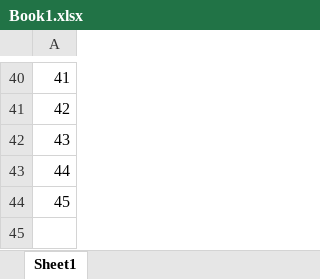
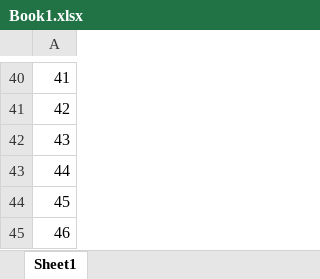
Before and after one commit to fzumstein/xltrail-test, an Excel workbook: Book1.xlsx, sheet Sheet1, drawn as a sheet; only a part is shown, gaps mark what is left out; values as stored, in another font and other column widths than the file's, no borders; the diff names each change by its address in the sheet, - before the commit and + after, or states it on an @@ line.

```diff
--- a/Book1.xlsx (sheet Sheet1)
+++ b/Book1.xlsx (sheet Sheet1)
+row 45: 46
```
Also changed, not shown: 1 other file.
